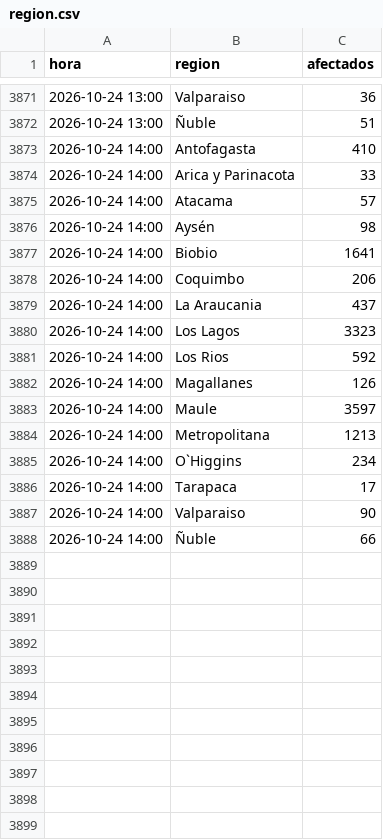
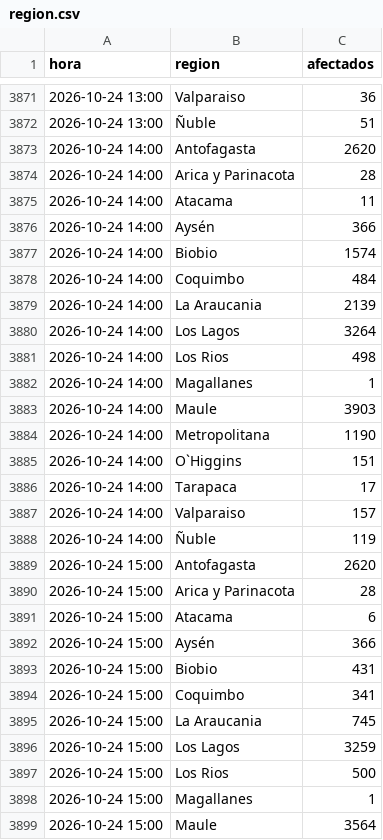
Before and after one commit to diland9/monitor-cortes-chile, a CSV file: data/region.csv, drawn as a sheet; only a part is shown, gaps mark what is left out; the diff covers the shown part only.

```diff
--- a/data/region.csv
+++ b/data/region.csv
@@ -3872,17 +3872,28 @@
 2026-10-24 13:00,Ñuble,51
-2026-10-24 14:00,Antofagasta,410
-2026-10-24 14:00,Arica y Parinacota,33
-2026-10-24 14:00,Atacama,57
-2026-10-24 14:00,Aysén,98
-2026-10-24 14:00,Biobio,1641
-2026-10-24 14:00,Coquimbo,206
-2026-10-24 14:00,La Araucania,437
-2026-10-24 14:00,Los Lagos,3323
-2026-10-24 14:00,Los Rios,592
-2026-10-24 14:00,Magallanes,126
-2026-10-24 14:00,Maule,3597
-2026-10-24 14:00,Metropolitana,1213
-2026-10-24 14:00,O`Higgins,234
+2026-10-24 14:00,Antofagasta,2620
+2026-10-24 14:00,Arica y Parinacota,28
+2026-10-24 14:00,Atacama,11
+2026-10-24 14:00,Aysén,366
+2026-10-24 14:00,Biobio,1574
+2026-10-24 14:00,Coquimbo,484
+2026-10-24 14:00,La Araucania,2139
+2026-10-24 14:00,Los Lagos,3264
+2026-10-24 14:00,Los Rios,498
+2026-10-24 14:00,Magallanes,1
+2026-10-24 14:00,Maule,3903
+2026-10-24 14:00,Metropolitana,1190
+2026-10-24 14:00,O`Higgins,151
 2026-10-24 14:00,Tarapaca,17
-2026-10-24 14:00,Valparaiso,90
-2026-10-24 14:00,Ñuble,66
+2026-10-24 14:00,Valparaiso,157
+2026-10-24 14:00,Ñuble,119
+2026-10-24 15:00,Antofagasta,2620
+2026-10-24 15:00,Arica y Parinacota,28
+2026-10-24 15:00,Atacama,6
+2026-10-24 15:00,Aysén,366
+2026-10-24 15:00,Biobio,431
+2026-10-24 15:00,Coquimbo,341
+2026-10-24 15:00,La Araucania,745
+2026-10-24 15:00,Los Lagos,3259
+2026-10-24 15:00,Los Rios,500
+2026-10-24 15:00,Magallanes,1
+2026-10-24 15:00,Maule,3564
```
Also changed, not shown: 5 added rows elsewhere in this file, data/dist_local.csv, data/nacional.csv, 5 other files.
